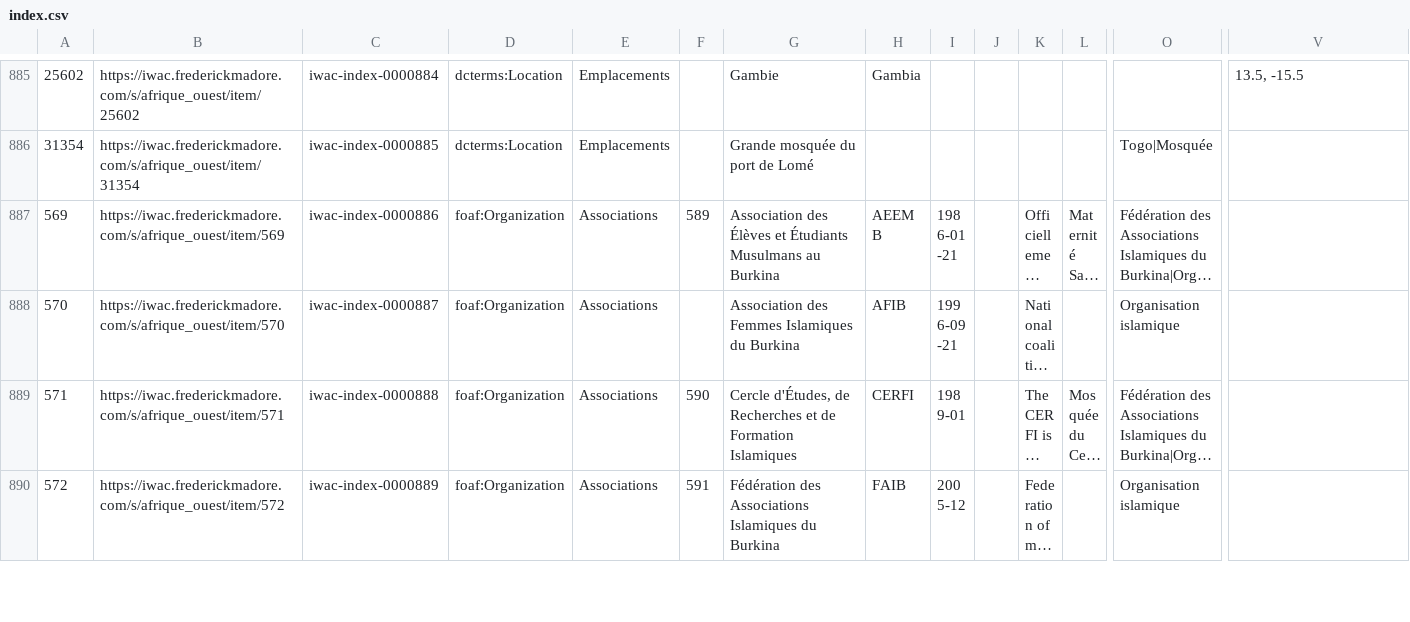
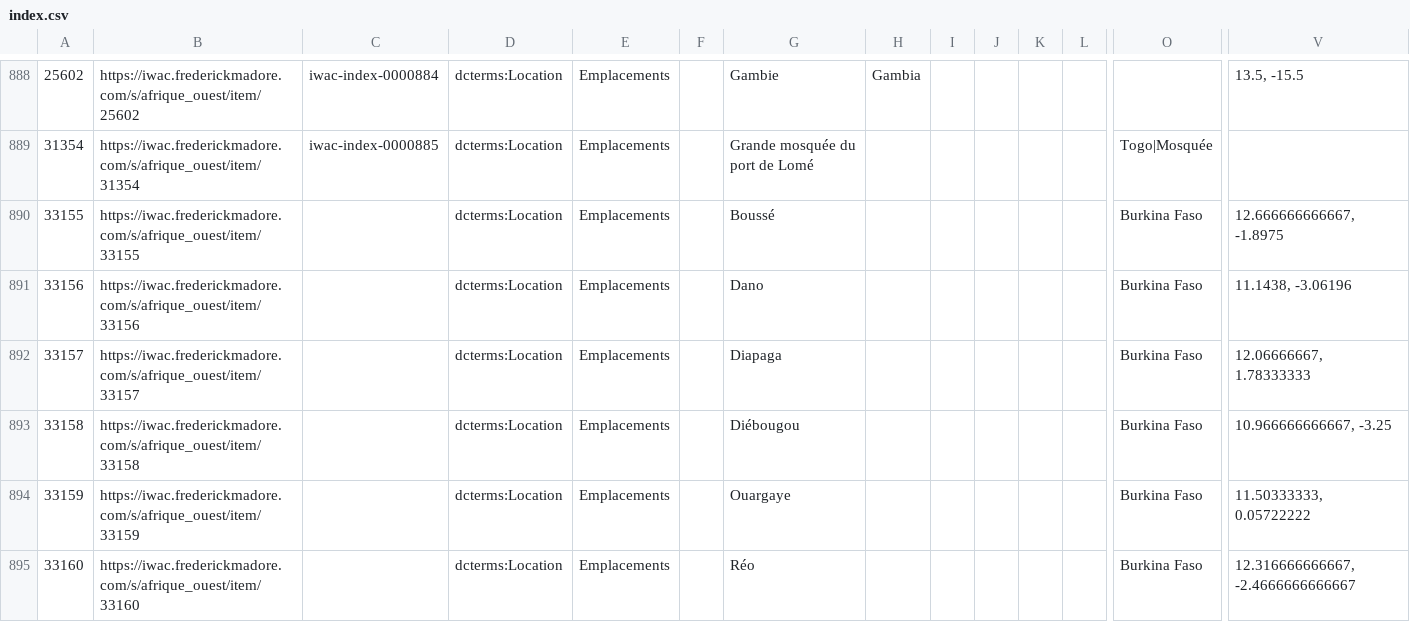
Before and after one commit to fmadore/Islam-West-Africa-Collection, a CSV file: Metadata/CSV/index.csv, drawn as a sheet; only a part is shown, gaps mark what is left out; the shorter side is filled out with more unchanged rows; long unchanged cells end in …; rows hold the shown columns only; the diff covers the shown part only; the diff names each change by its address in the sheet, - before the commit and + after, or states it on an @@ line.

Commit message:
Update metadata files

```diff
--- a/Metadata/CSV/index.csv
+++ b/Metadata/CSV/index.csv
+row 890: 33155 | https://iwac.frederickmadore.com/s/afrique_ouest/item/33155 |  | dcterms:Location | Emplacements |  | Boussé |  |  |  |  |  | Burkina Faso | 12.666666666667, -1.8975
+row 891: 33156 | https://iwac.frederickmadore.com/s/afrique_ouest/item/33156 |  | dcterms:Location | Emplacements |  | Dano |  |  |  |  |  | Burkina Faso | 11.1438, -3.06196
+row 892: 33157 | https://iwac.frederickmadore.com/s/afrique_ouest/item/33157 |  | dcterms:Location | Emplacements |  | Diapaga |  |  |  |  |  | Burkina Faso | 12.06666667, 1.78333333
+row 893: 33158 | https://iwac.frederickmadore.com/s/afrique_ouest/item/33158 |  | dcterms:Location | Emplacements |  | Diébougou |  |  |  |  |  | Burkina Faso | 10.966666666667, -3.25
+row 894: 33159 | https://iwac.frederickmadore.com/s/afrique_ouest/item/33159 |  | dcterms:Location | Emplacements |  | Ouargaye |  |  |  |  |  | Burkina Faso | 11.50333333, 0.05722222
+row 895: 33160 | https://iwac.frederickmadore.com/s/afrique_ouest/item/33160 |  | dcterms:Location | Emplacements |  | Réo |  |  |  |  |  | Burkina Faso | 12.316666666667, -2.4666666666667
```
Also changed, not shown: 8 added rows and 3 edited cells elsewhere in this file, 2 other files.
